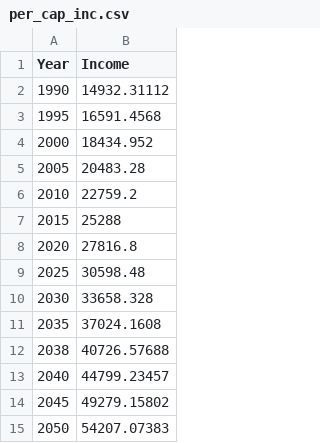
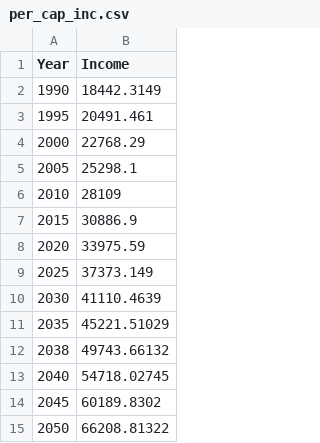
Before and after one commit to RSGInc/RSPM_ARC, a CSV file: model/per_cap_inc.csv, drawn as a sheet.

```diff
--- a/model/per_cap_inc.csv
+++ b/model/per_cap_inc.csv
@@ -1,15 +1,15 @@
 Year,Income
-1990,14932.31112
-1995,16591.4568
-2000,18434.952
-2005,20483.28
-2010,22759.2
-2015,25288
-2020,27816.8
-2025,30598.48
-2030,33658.328
-2035,37024.1608
-2038,40726.57688
-2040,44799.23457
-2045,49279.15802
-2050,54207.07383
+1990,18442.3149
+1995,20491.461
+2000,22768.29
+2005,25298.1
+2010,28109
+2015,30886.9
+2020,33975.59
+2025,37373.149
+2030,41110.4639
+2035,45221.51029
+2038,49743.66132
+2040,54718.02745
+2045,60189.8302
+2050,66208.81322
```
Also changed, not shown: model/base_hh_pop_inc.csv, 9 other files.
